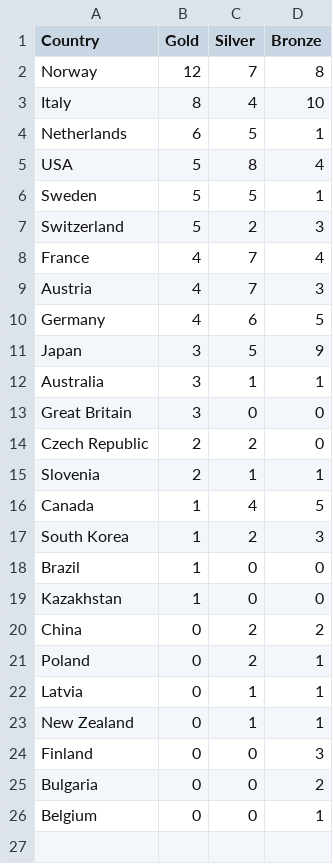
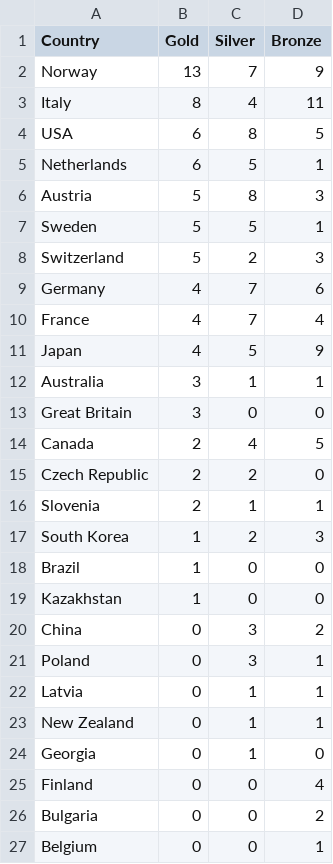
Before and after one commit to tschiappa/2026_IEP_Olympics, a CSV file: data/medals.csv, drawn as a sheet.

```diff
--- a/data/medals.csv
+++ b/data/medals.csv
@@ -1,17 +1,17 @@
 Country,Gold,Silver,Bronze
-Norway,12,7,8
-Italy,8,4,10
+Norway,13,7,9
+Italy,8,4,11
+USA,6,8,5
 Netherlands,6,5,1
-USA,5,8,4
+Austria,5,8,3
 Sweden,5,5,1
 Switzerland,5,2,3
+Germany,4,7,6
 France,4,7,4
-Austria,4,7,3
-Germany,4,6,5
-Japan,3,5,9
+Japan,4,5,9
 Australia,3,1,1
 Great Britain,3,0,0
+Canada,2,4,5
 Czech Republic,2,2,0
 Slovenia,2,1,1
-Canada,1,4,5
 South Korea,1,2,3
@@ -19,7 +19,8 @@ Brazil,1,0,0
 Kazakhstan,1,0,0
-China,0,2,2
-Poland,0,2,1
+China,0,3,2
+Poland,0,3,1
 Latvia,0,1,1
 New Zealand,0,1,1
-Finland,0,0,3
+Georgia,0,1,0
+Finland,0,0,4
 Bulgaria,0,0,2
```
